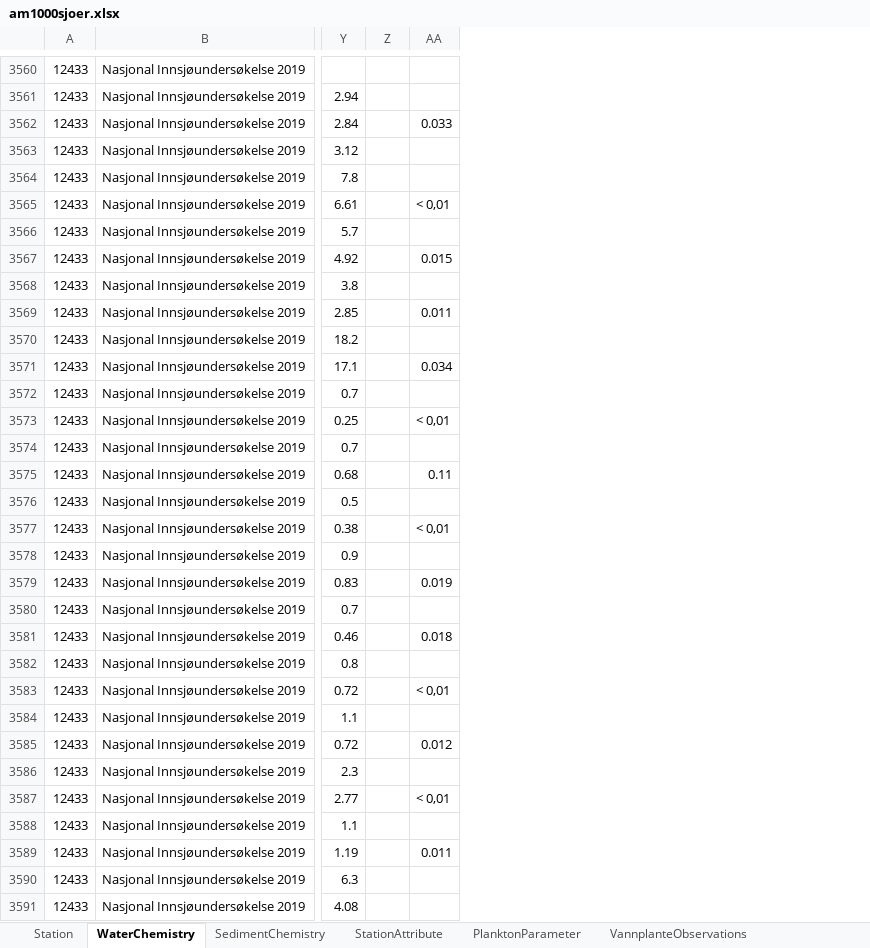
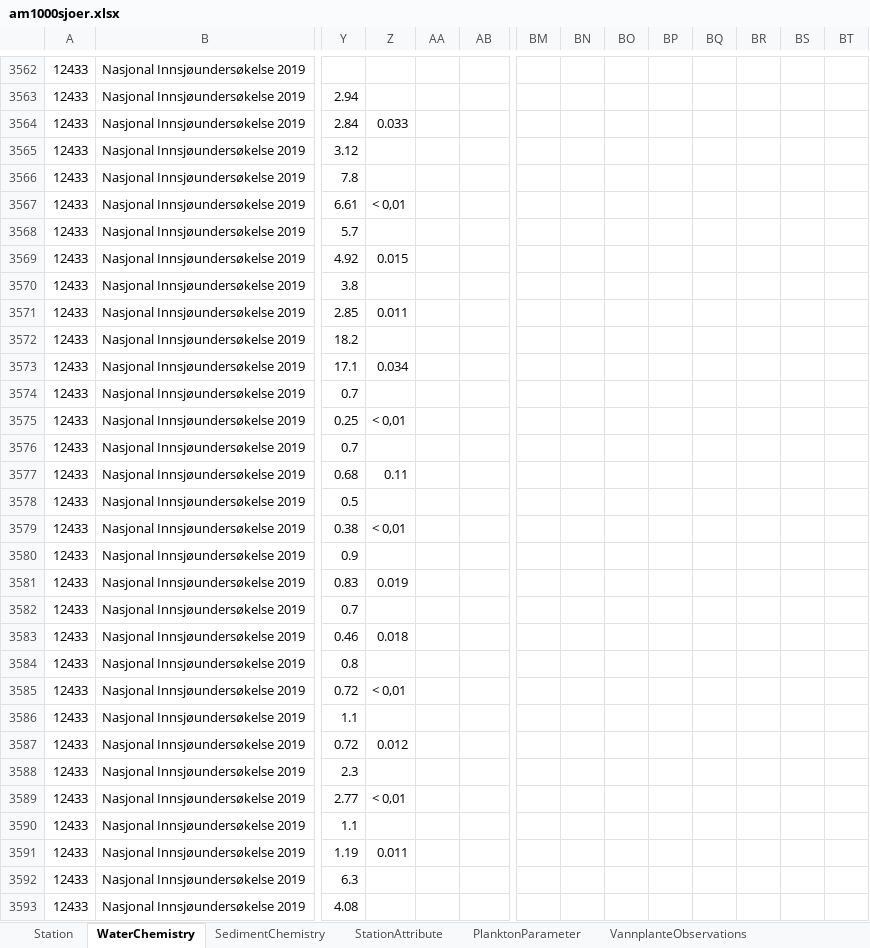
Before and after one commit to NIVANorge/1000_lakes_qc, an Excel workbook: am1000sjoer.xlsx, sheet WaterChemistry, drawn as a sheet; only a part is shown, gaps mark what is left out; values as stored, in another font and other column widths than the file's, no borders; addresses are those after the commit; the diff covers the shown part only; the diff names each change by its address in the sheet, - before the commit and + after, or states it on an @@ line.

```diff
--- a/am1000sjoer.xlsx (sheet WaterChemistry)
+++ b/am1000sjoer.xlsx (sheet WaterChemistry)
+column Z, rows 3564-3591: 0.033 |  |  | < 0,01 |  | 0.015 |  | 0.011 |  | 0.034 |  | < 0,01 |  | 0.11 |  | < 0,01 |  | 0.019 |  | 0.018 |  | < 0,01 |  | 0.012 |  | < 0,01 |  | 0.011
+column BM, empty
+column BN, empty
+column BO, empty
+column BP, empty
+column BQ, empty
+column BR, empty
+column BS, empty
+column BT, empty
-AB3564: 0.033
+AB3564: (empty)
-AB3567: < 0,01
+AB3567: (empty)
-AB3569: 0.015
+AB3569: (empty)
-AB3571: 0.011
+AB3571: (empty)
-AB3573: 0.034
+AB3573: (empty)
-AB3575: < 0,01
+AB3575: (empty)
-AB3577: 0.11
+AB3577: (empty)
-AB3579: < 0,01
+AB3579: (empty)
-AB3581: 0.019
+AB3581: (empty)
-AB3583: 0.018
+AB3583: (empty)
-AB3585: < 0,01
+AB3585: (empty)
-AB3587: 0.012
+AB3587: (empty)
-AB3589: < 0,01
+AB3589: (empty)
-AB3591: 0.011
+AB3591: (empty)
```
Also changed, not shown: 3 added rows and 479 edited cells elsewhere in this sheet, 15 other files.
